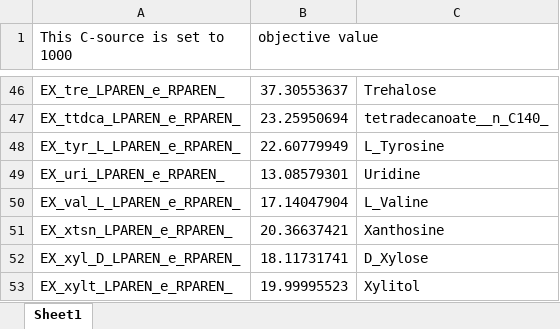
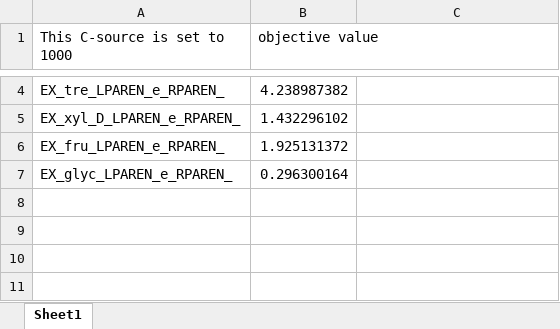
Before and after one commit to erik40021/Modeling_iGEM, an Excel workbook: Output/YL_growth_media.xlsx, sheet Sheet1, drawn as a sheet; only a part is shown, gaps mark what is left out; values as stored, in another font and other column widths than the file's, no borders; removed rows and columns are numbered as before the commit, all else as after; the diff covers the shown part only; the diff names each change by its address in the sheet, - before the commit and + after, or states it on an @@ line.

```diff
--- a/Output/YL_growth_media.xlsx (sheet Sheet1)
+++ b/Output/YL_growth_media.xlsx (sheet Sheet1)
-B4 (objective value): 37.30553637
+B4 (objective value): 4.238987382
-C4: Trehalose
+C4: (empty)
-row 47: EX_ttdca_LPAREN_e_RPAREN_ | 23.25950694 | tetradecanoate__n_C140_
-row 48: EX_tyr_L_LPAREN_e_RPAREN_ | 22.60779949 | L_Tyrosine
-row 49: EX_uri_LPAREN_e_RPAREN_ | 13.08579301 | Uridine
-row 50: EX_val_L_LPAREN_e_RPAREN_ | 17.14047904 | L_Valine
-row 51: EX_xtsn_LPAREN_e_RPAREN_ | 20.36637421 | Xanthosine
-B5 (objective value): 18.11731741
+B5 (objective value): 1.432296102
-C5: D_Xylose
+C5: (empty)
-row 53: EX_xylt_LPAREN_e_RPAREN_ | 19.99995523 | Xylitol
+row 6: EX_fru_LPAREN_e_RPAREN_ | 1.925131372
+row 7: EX_glyc_LPAREN_e_RPAREN_ | 0.296300164
```
Also changed, not shown: 1 added row, 43 removed rows and 2 edited cells elsewhere in this sheet, Output/EX_Reactions.xlsx, Output/YL_growth_media_withC.xlsx, 6 other files.
